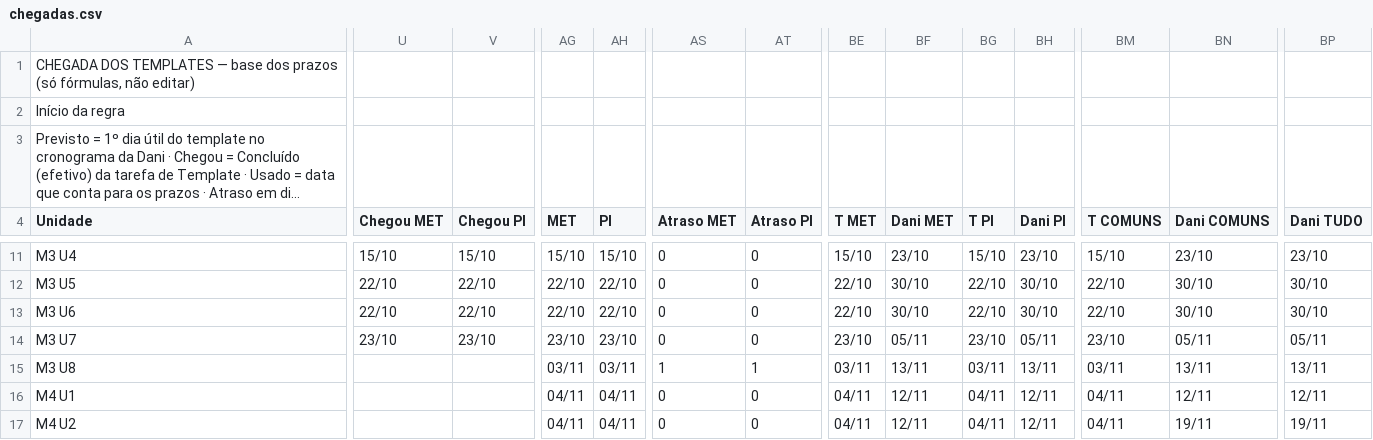
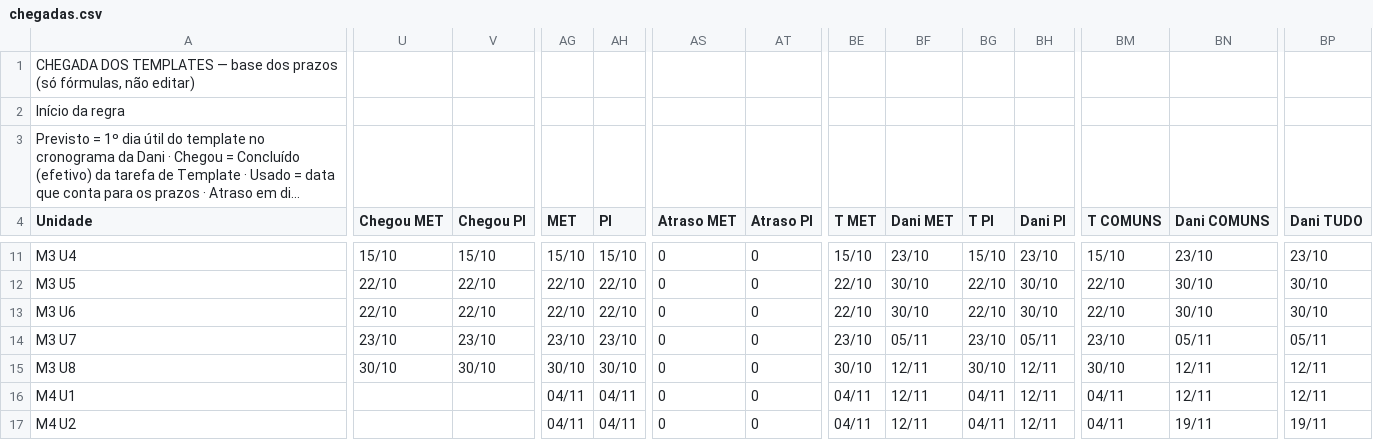
Before and after one commit to Moodle-IFTP-AL/Painel-de-Construcao, a CSV file: chegadas.csv, drawn as a sheet; only a part is shown, gaps mark what is left out; long unchanged cells end in …; the diff names each change by its address in the sheet, - before the commit and + after, or states it on an @@ line.

Commit message:
esteira: dados de 03/11/2026 08:56

```diff
--- a/chegadas.csv
+++ b/chegadas.csv
-U15 (Chegou MET): (empty)
+U15 (Chegou MET): 30/10
-V15 (Chegou PI): (empty)
+V15 (Chegou PI): 30/10
-AG15 (MET): 03/11
+AG15 (MET): 30/10
-AH15 (PI): 03/11
+AH15 (PI): 30/10
-AS15 (Atraso MET): 1
+AS15 (Atraso MET): 0
-AT15 (Atraso PI): 1
+AT15 (Atraso PI): 0
-BE15 (T MET): 03/11
+BE15 (T MET): 30/10
-BF15 (Dani MET): 13/11
+BF15 (Dani MET): 12/11
-BG15 (T PI): 03/11
+BG15 (T PI): 30/10
-BH15 (Dani PI): 13/11
+BH15 (Dani PI): 12/11
-BM15 (T COMUNS): 03/11
+BM15 (T COMUNS): 30/10
-BN15 (Dani COMUNS): 13/11
+BN15 (Dani COMUNS): 12/11
-BP15 (Dani TUDO): 13/11
+BP15 (Dani TUDO): 12/11
```
